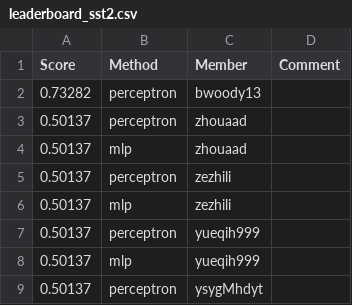
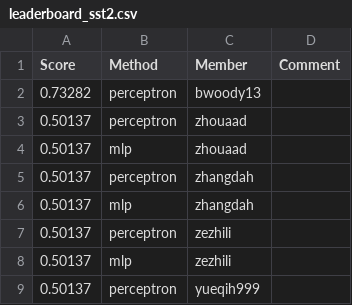
Before and after one commit to cornell-cs5740-sp24/leaderboards, a CSV file: a1/leaderboard_sst2.csv, drawn as a sheet; only a part is shown; the shorter side is filled out with more unchanged rows.

Commit message:
Leaderboard Update

```diff
--- a/a1/leaderboard_sst2.csv
+++ b/a1/leaderboard_sst2.csv
@@ -4,2 +4,4 @@ Score,Method,Member,Comment
 0.50137,mlp,zhouaad,
+0.50137,perceptron,zhangdah,
+0.50137,mlp,zhangdah,
 0.50137,perceptron,zezhili,
```
